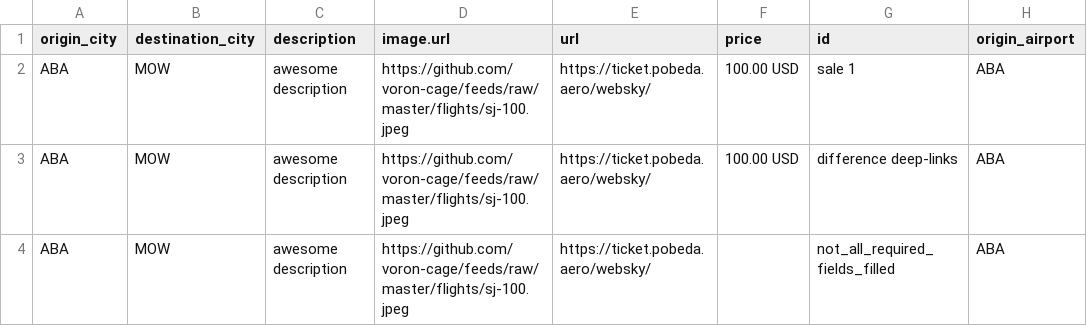
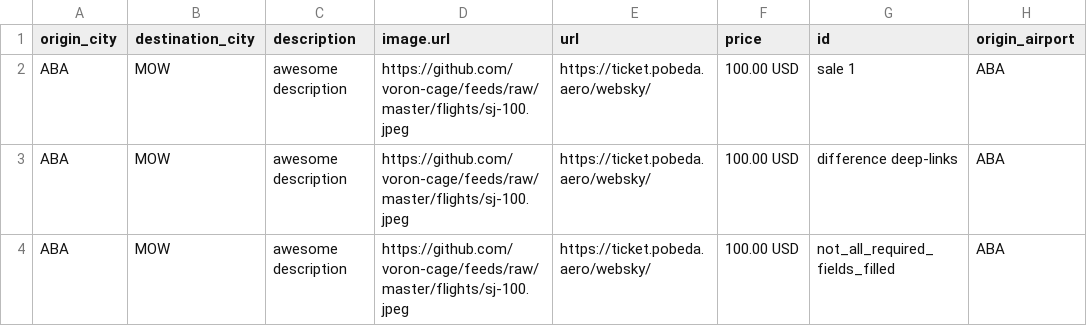
Before and after one commit to boltnev/dynamic-feeds, a CSV file: feed_flight_fb.csv, drawn as a sheet; only a part is shown; the diff names each change by its address in the sheet, - before the commit and + after, or states it on an @@ line.

Commit message:
Update feed_flight_fb.csv

```diff
--- a/feed_flight_fb.csv
+++ b/feed_flight_fb.csv
-F4 (price): (empty)
+F4 (price): 100.00 USD
```
